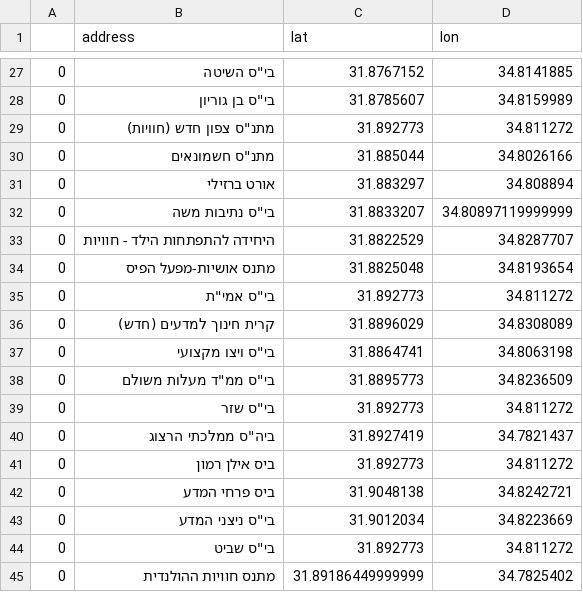
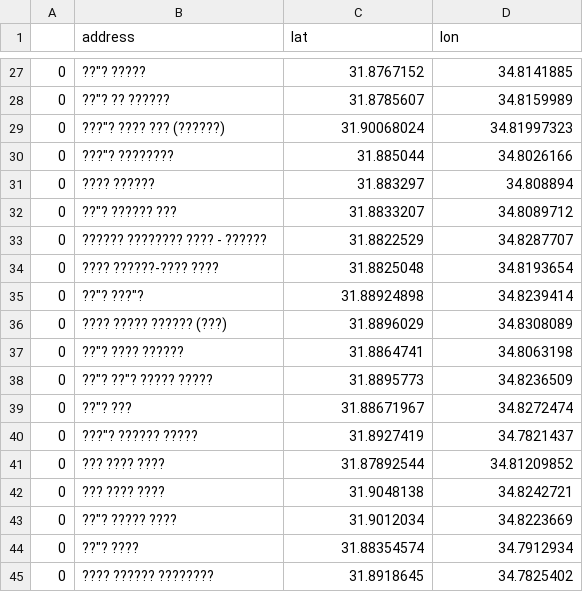
Before and after one commit to AmitLevinson/30daymapchallenge, a CSV file: 2022/01_points/polling_station_rehovot.csv, drawn as a sheet; only a part is shown, gaps mark what is left out; the diff covers the shown part only.

```diff
--- a/2022/01_points/polling_station_rehovot.csv
+++ b/2022/01_points/polling_station_rehovot.csv
@@ -27,19 +27,19 @@
-0,"בי""ס השיטה",31.8767152,34.8141885
-0,"בי""ס בן גוריון",31.8785607,34.8159989
-0,"מתנ""ס צפון חדש (חוויות)",31.892773,34.811272
-0,"מתנ""ס חשמונאים",31.885044,34.8026166
-0,אורט ברזילי,31.883297,34.808894
-0,"בי""ס נתיבות משה",31.8833207,34.80897119999999
-0,היחידה להתפתחות הילד - חוויות,31.8822529,34.8287707
-0,מתנס אושיות-מפעל הפיס,31.8825048,34.8193654
-0,"בי""ס אמי""ת",31.892773,34.811272
-0,קרית חינוך למדעים (חדש),31.8896029,34.8308089
-0,"בי""ס ויצו מקצועי",31.8864741,34.8063198
-0,"בי""ס ממ""ד מעלות משולם",31.8895773,34.8236509
-0,"בי""ס שזר",31.892773,34.811272
-0,"ביה""ס ממלכתי הרצוג",31.8927419,34.7821437
-0,ביס אילן רמון,31.892773,34.811272
-0,ביס פרחי המדע,31.9048138,34.8242721
-0,"בי""ס ניצני המדע",31.9012034,34.8223669
-0,"בי""ס שביט",31.892773,34.811272
-0,מתנס חוויות ההולנדית,31.89186449999999,34.7825402
+0,"??""? ?????",31.8767152,34.8141885
+0,"??""? ?? ??????",31.8785607,34.8159989
+0,"???""? ???? ??? (??????)",31.90068024,34.81997323
+0,"???""? ????????",31.885044,34.8026166
+0,???? ??????,31.883297,34.808894
+0,"??""? ?????? ???",31.8833207,34.8089712
+0,?????? ???????? ???? - ??????,31.8822529,34.8287707
+0,???? ??????-???? ????,31.8825048,34.8193654
+0,"??""? ???""?",31.88924898,34.8239414
+0,???? ????? ?????? (???),31.8896029,34.8308089
+0,"??""? ???? ??????",31.8864741,34.8063198
+0,"??""? ??""? ????? ?????",31.8895773,34.8236509
+0,"??""? ???",31.88671967,34.8272474
+0,"???""? ?????? ?????",31.8927419,34.7821437
+0,??? ???? ????,31.87892544,34.81209852
+0,??? ???? ????,31.9048138,34.8242721
+0,"??""? ????? ????",31.9012034,34.8223669
+0,"??""? ????",31.88354574,34.7912934
+0,???? ?????? ????????,31.8918645,34.7825402
```
Also changed, not shown: 4 added rows, 4 removed rows and 24 edited cells elsewhere in this file, 3 other files.
